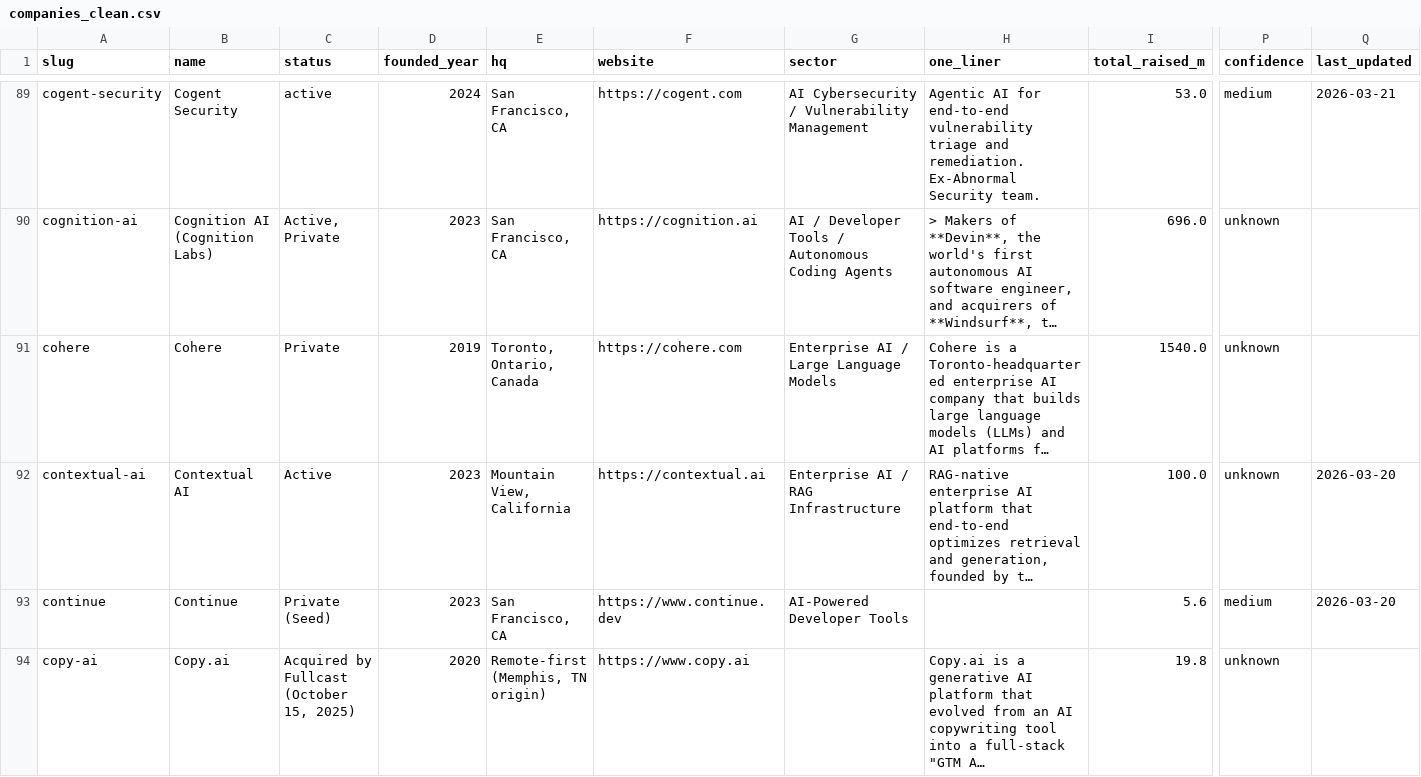
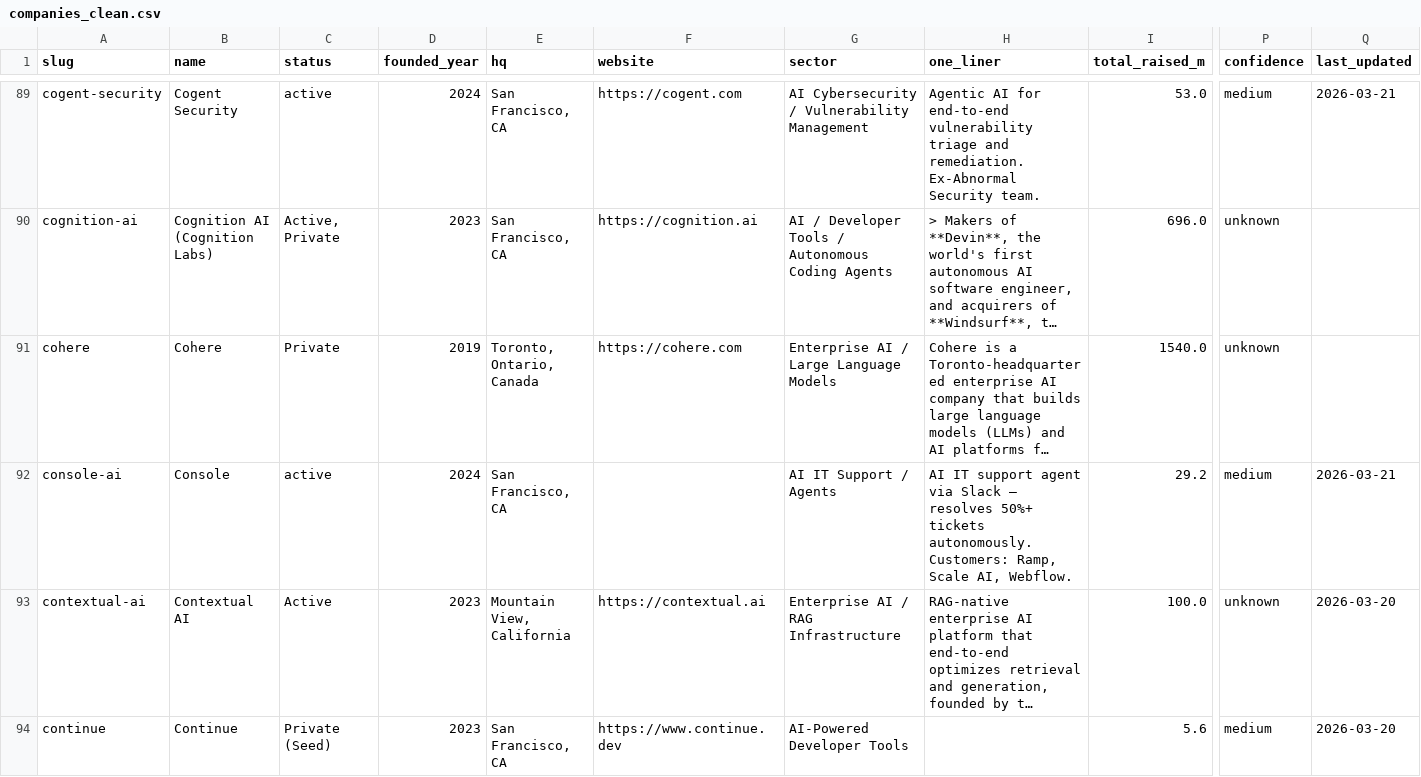
Before and after one commit to SoujiOkita98/AI-100-Lab, a CSV file: exports/companies_clean.csv, drawn as a sheet; only a part is shown, gaps mark what is left out; the shorter side is filled out with more unchanged rows; long unchanged cells end in …; rows hold the shown columns only; the diff covers the shown part only; the diff names each change by its address in the sheet, - before the commit and + after, or states it on an @@ line.

```diff
--- a/exports/companies_clean.csv
+++ b/exports/companies_clean.csv
+row 92: console-ai | Console | active | 2024 | San Francisco, CA |  | AI IT Support / Agents | AI IT support agent via Slack — resolves 50%+ tickets autonomously. Customers: Ramp, Scale AI, Webflow. | 29.2 | medium | 2026-03-21
```
Also changed, not shown: 9 added rows elsewhere in this file, exports/founders_clean.csv, exports/rounds_clean.csv, 12 other files.
